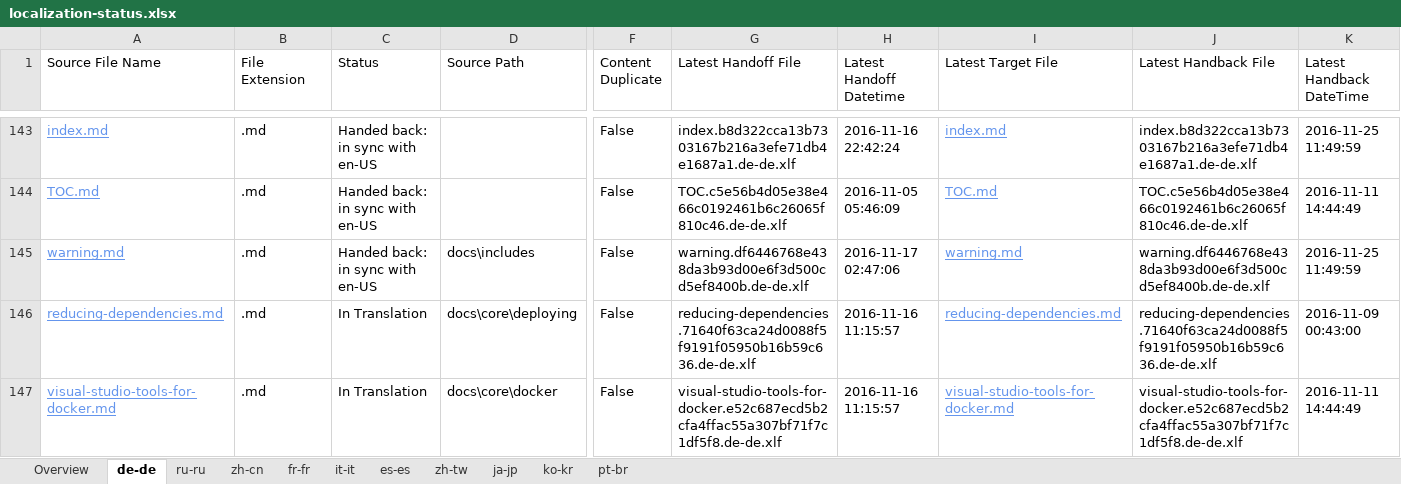
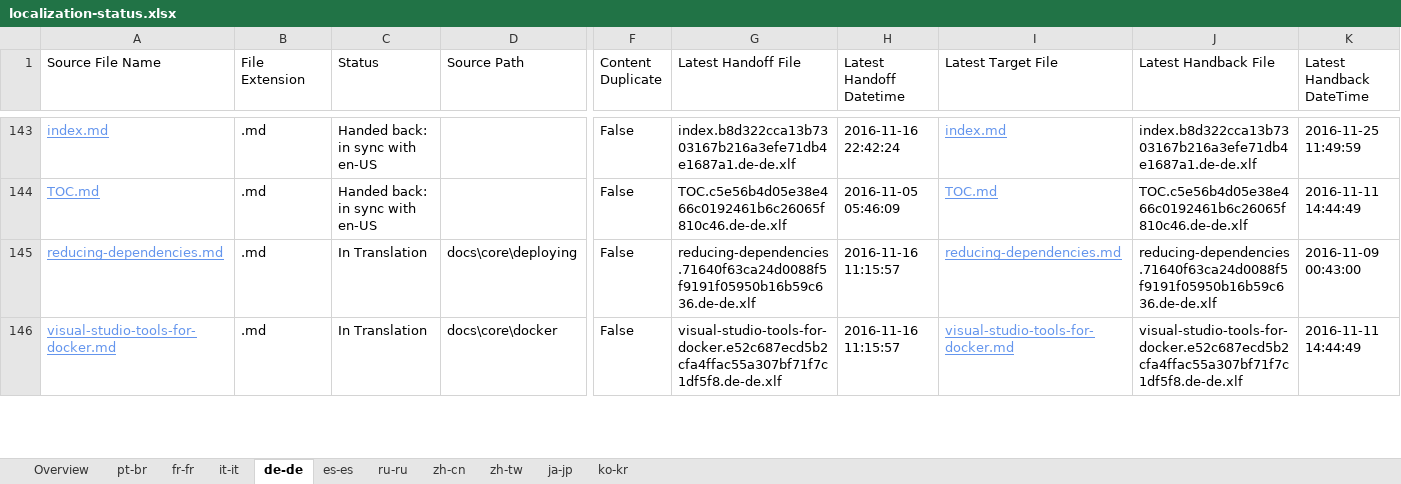
Before and after one commit to openpublishoperation/docs.handback, an Excel workbook: ol-handback/dotnet/docs/master/localization-status.xlsx, sheet de-de, drawn as a sheet; only a part is shown, gaps mark what is left out; values as stored, in another font and other column widths than the file's, no borders; table styles not drawn; rows hold the shown columns only; the diff names each change by its address in the sheet, - before the commit and + after, or states it on an @@ line.

```diff
--- a/ol-handback/dotnet/docs/master/localization-status.xlsx (sheet de-de)
+++ b/ol-handback/dotnet/docs/master/localization-status.xlsx (sheet de-de)
@@ sheet tab order changed: Overview | pt-br | fr-fr | it-it | de-de | es-es | ru-ru | zh-cn | zh-tw | ja-jp | ko-kr @@
-row 145: warning.md | .md | Handed back: in sync with en-US | docs\includes | False | warning.df6446768e438da3b93d00e6f3d500cd5ef8400b.de-de.xlf | 2016-11-17 02:47:06 | warning.md | warning.df6446768e438da3b93d00e6f3d500cd5ef8400b.de-de.xlf | 2016-11-25 11:49:59
```
Also changed, not shown: sheet Overview, sheet pt-br, sheet zh-cn, sheet ru-ru, ol-handback/dotnet/docs/master/handback-status.xlsx.
